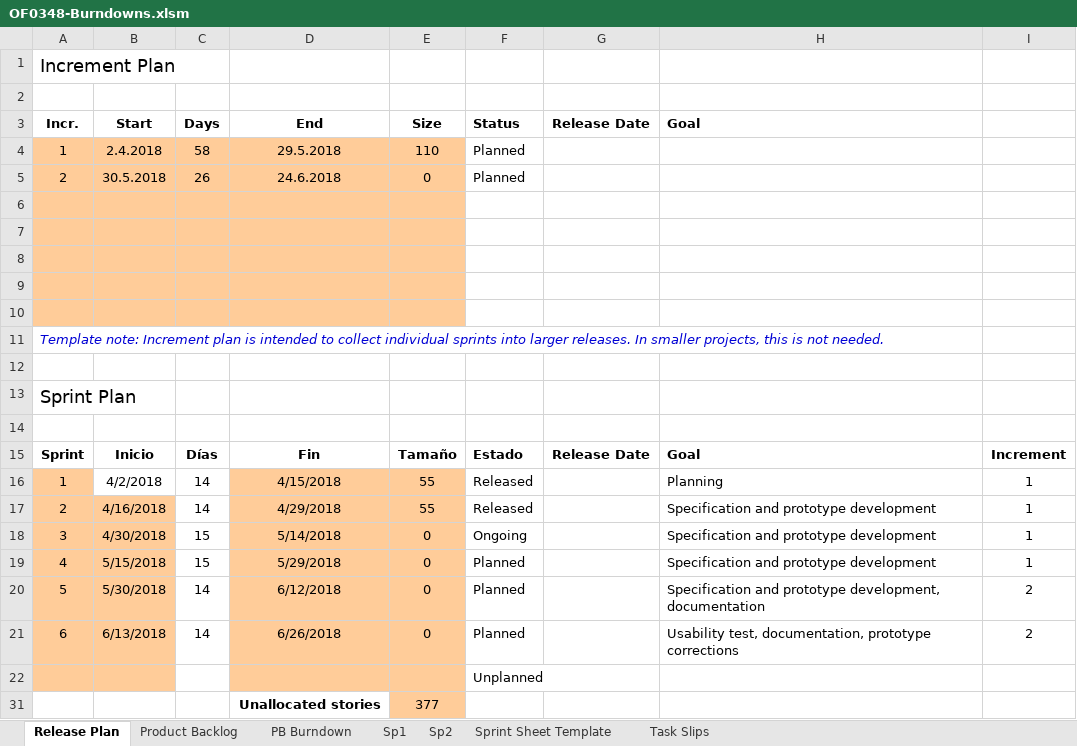
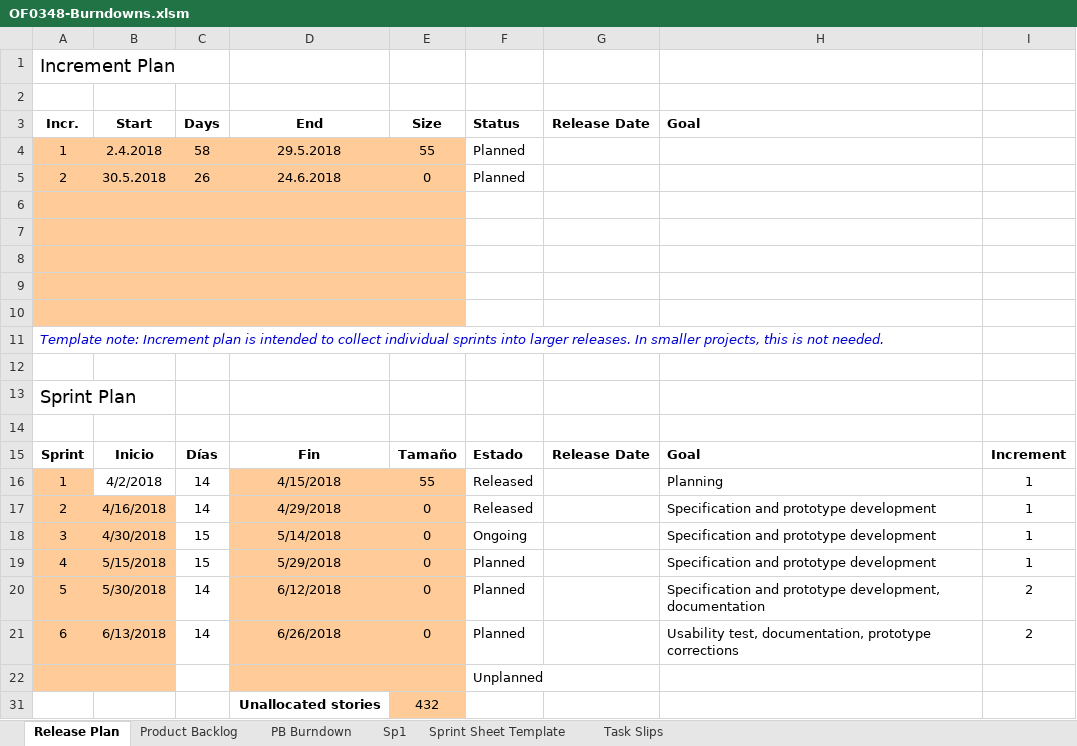
Before and after one commit to MarceloAros/OF0348-Docs, an Excel workbook: OF0348-Burndowns.xlsm, sheet Release Plan, drawn as a sheet; values as stored, in another font and other column widths than the file's, no borders; conditional formats not drawn; the diff names each change by its address in the sheet, - before the commit and + after, or states it on an @@ line.

```diff
--- a/OF0348-Burndowns.xlsm (sheet Release Plan)
+++ b/OF0348-Burndowns.xlsm (sheet Release Plan)
-sheet tab: Sp2
-E4 (Size): 110
+E4 (Size): 55
-E17 (Size): 55
+E17 (Size): 0
-E31 (Size): 377
+E31 (Size): 432
```
Also changed, not shown: sheet Task Slips, sheet PB Burndown, sheet Sp1, sheet Product Backlog, formulas that keep their value, hidden cells, charts or pictures, OF0348-RISKS.xlsx, 1 other file.
